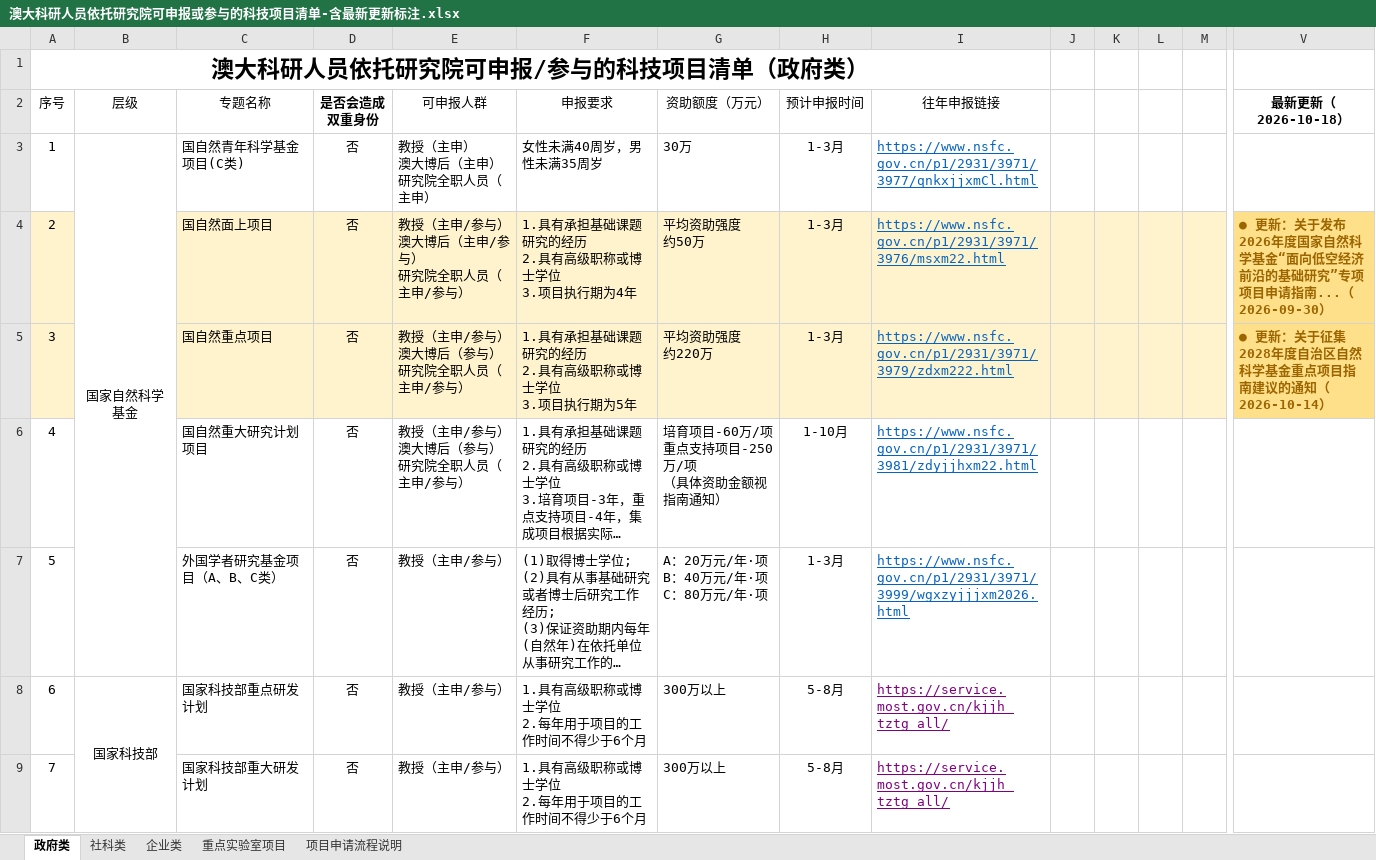
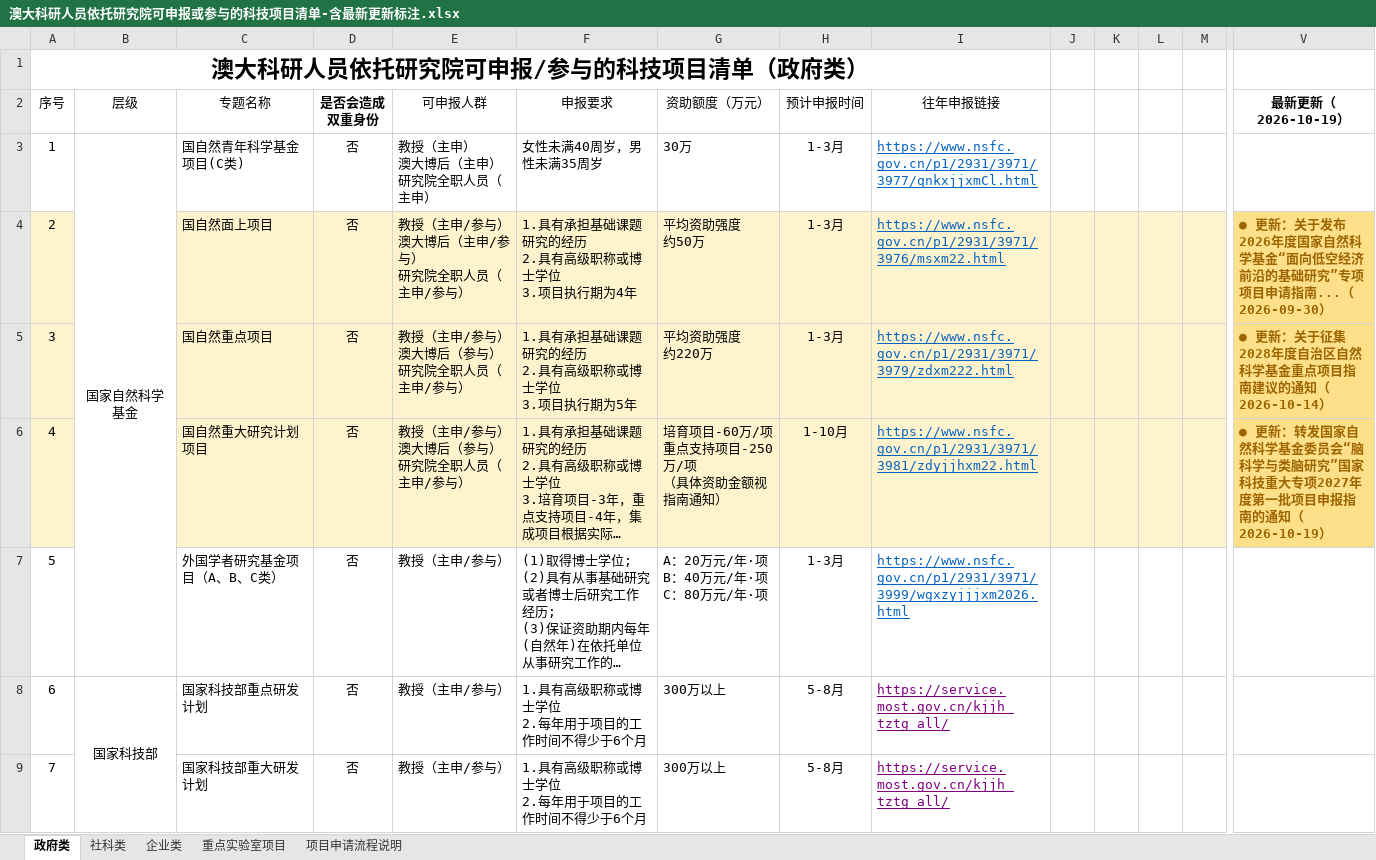
Before and after one commit to JUNSHENG428/um-research-monitor, an Excel workbook: export/澳大科研人员依托研究院可申报或参与的科技项目清单-含最新更新标注.xlsx, sheet 政府类, drawn as a sheet; only a part is shown, gaps mark what is left out; long unchanged cells end in …; values as stored, in another font and other column widths than the file's, no borders; the diff covers the shown part only; the diff names each change by its address in the sheet, - before the commit and + after, or states it on an @@ line.

Commit message:
data: 2026-10-19 自动更新

```diff
--- a/export/澳大科研人员依托研究院可申报或参与的科技项目清单-含最新更新标注.xlsx (sheet 政府类)
+++ b/export/澳大科研人员依托研究院可申报或参与的科技项目清单-含最新更新标注.xlsx (sheet 政府类)
-V2: 最新更新（2026-10-18）
+V2: 最新更新（2026-10-19）
-A6:M6 fill: none
+A6:M6 fill: #FFF3CD
-V6 (最新更新（2026-10-19）): (empty)
+V6 (最新更新（2026-10-19）): ● 更新：转发国家自然科学基金委员会“脑科学与类脑研究”国家科技重大专项2027年度第一批项目申报指南的通知（2026-10-19）
-V6 fill: none
+V6 fill: #FFE08A
```
Also changed, not shown: cell formats elsewhere in this sheet, sheet 社科类, sheet 企业类, sheet 重点实验室项目, 1 other file.
